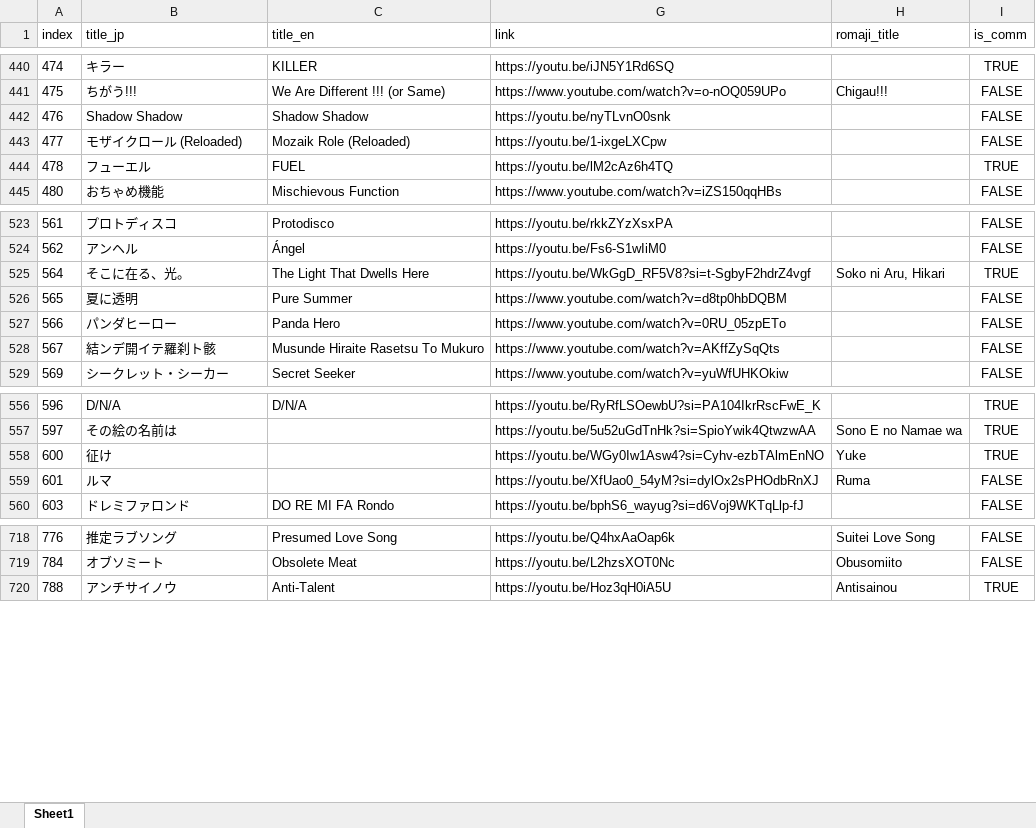
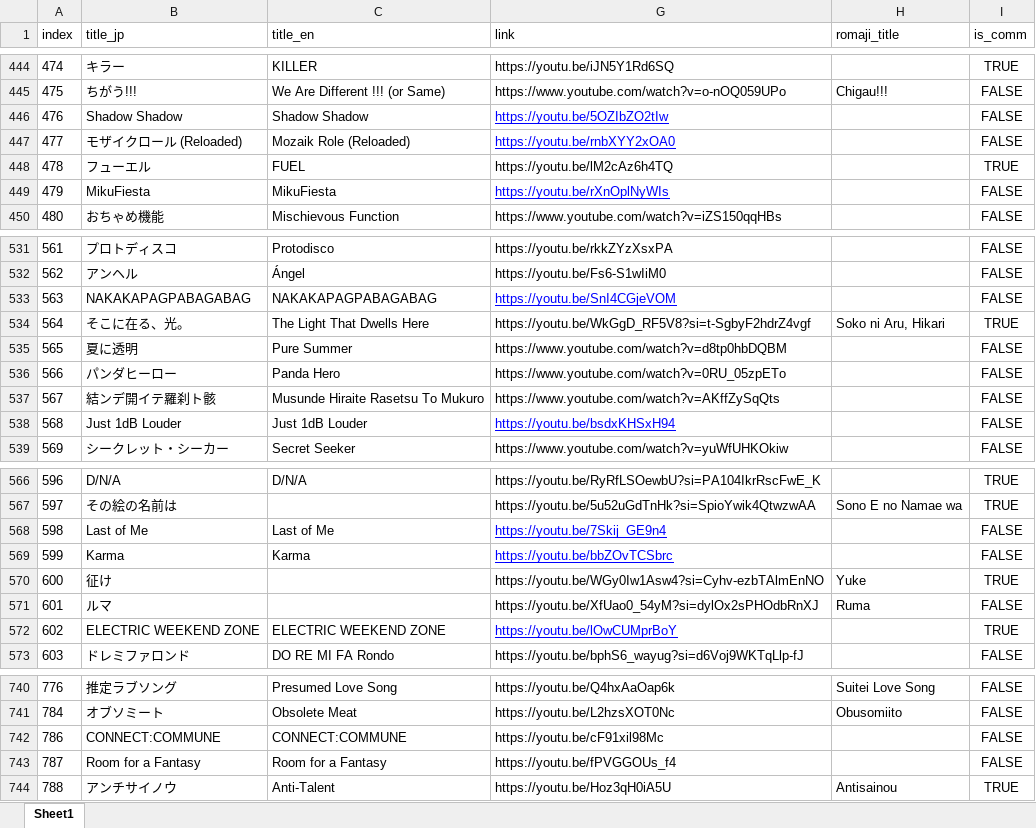
Before and after one commit to kei-kochiya/IchikaBot, an Excel workbook: gameData/static/song.xlsx, sheet Sheet1, drawn as a sheet; only a part is shown, gaps mark what is left out; values as stored, in another font and other column widths than the file's, no borders; charts and pictures not drawn; addresses are those after the commit; the diff covers the shown part only; the diff names each change by its address in the sheet, - before the commit and + after, or states it on an @@ line.

```diff
--- a/gameData/static/song.xlsx (sheet Sheet1)
+++ b/gameData/static/song.xlsx (sheet Sheet1)
-G446 (link): https://youtu.be/nyTLvnO0snk
+G446 (link): https://youtu.be/5OZIbZO2tIw
@@ G446:G447 underline: off → on, text colour: black → #0000FF @@
-G447 (link): https://youtu.be/1-ixgeLXCpw
+G447 (link): https://youtu.be/rnbXYY2xOA0
+row 449: 479 | MikuFiesta | MikuFiesta | https://youtu.be/rXnOplNyWIs |  | FALSE
+row 533: 563 | NAKAKAPAGPABAGABAG | NAKAKAPAGPABAGABAG | https://youtu.be/SnI4CGjeVOM |  | FALSE
+row 538: 568 | Just 1dB Louder | Just 1dB Louder | https://youtu.be/bsdxKHSxH94 |  | FALSE
+row 568: 598 | Last of Me | Last of Me | https://youtu.be/7Skij_GE9n4 |  | FALSE
+row 569: 599 | Karma | Karma | https://youtu.be/bbZOvTCSbrc |  | FALSE
+row 572: 602 | ELECTRIC WEEKEND ZONE | ELECTRIC WEEKEND ZONE | https://youtu.be/lOwCUMprBoY |  | TRUE
+row 742: 786 | CONNECT:COMMUNE | CONNECT:COMMUNE | https://youtu.be/cF91xil98Mc |  | FALSE
+row 743: 787 | Room for a Fantasy | Room for a Fantasy | https://youtu.be/fPVGGOUs_f4 |  | FALSE
```
Also changed, not shown: 17 added rows, 15 edited cells and cell formats elsewhere in this sheet, hidden cells, charts or pictures.
